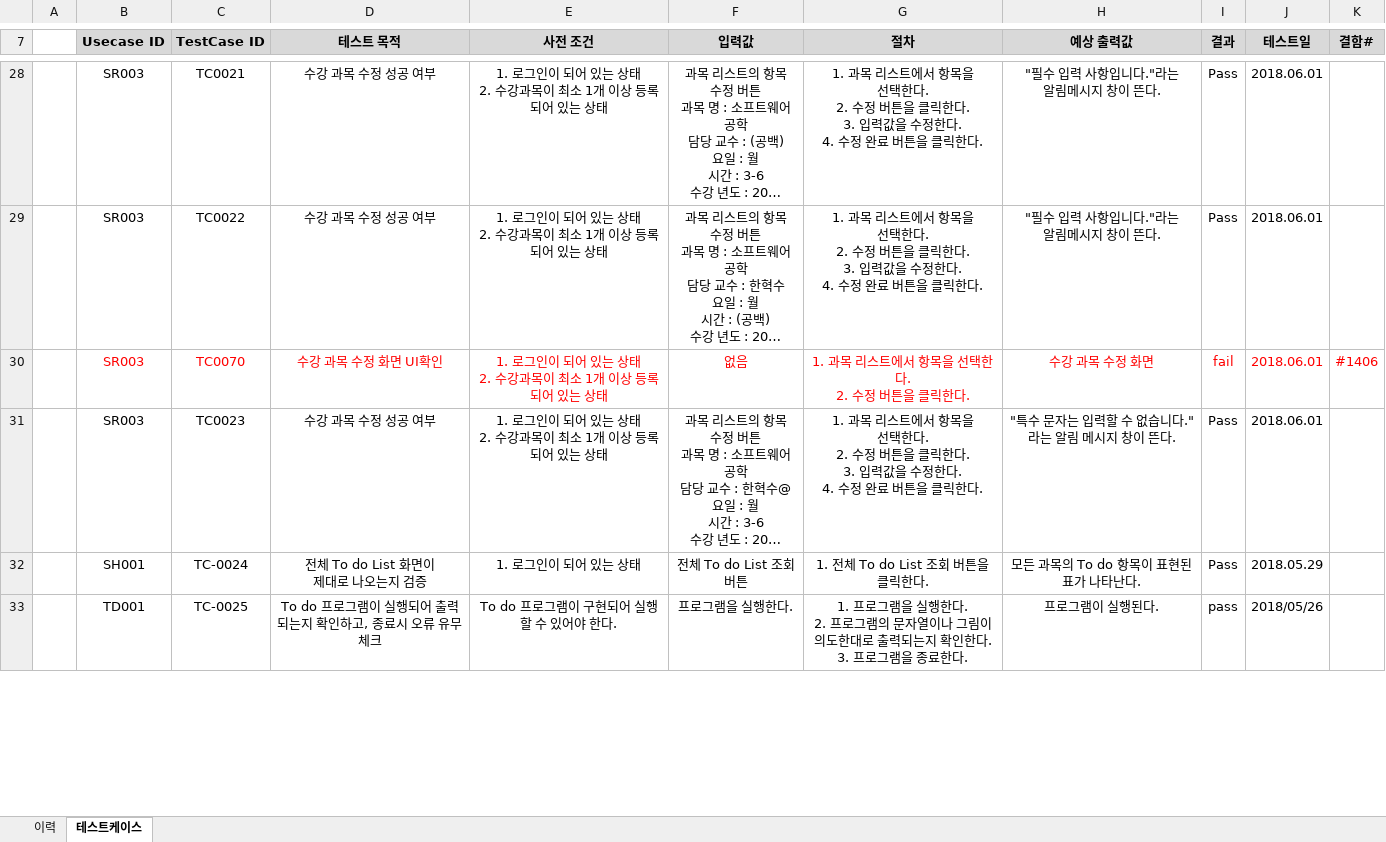
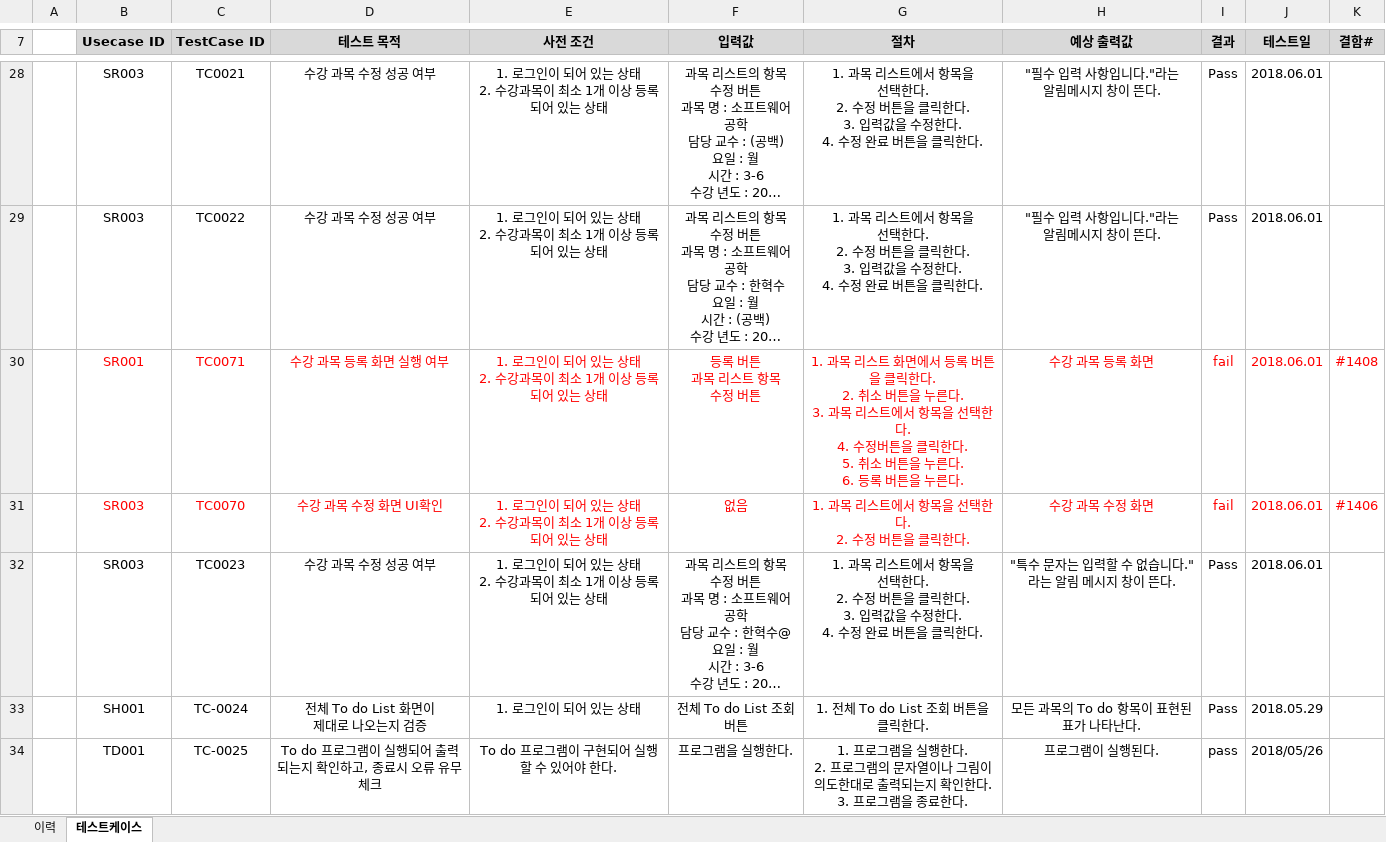
Before and after one commit to SMU-SE-Admin/18-1_7_SHORTSTORMERS_Doc, an Excel workbook: 05 테스팅/테스트케이스_7_SHORTSTORMERS.xlsx, sheet 테스트케이스, drawn as a sheet; only a part is shown, gaps mark what is left out; long unchanged cells end in …; values as stored, in another font and other column widths than the file's, no borders; ↵ is a line break in a cell; the diff covers the shown part only; the diff names each change by its address in the sheet, - before the commit and + after, or states it on an @@ line.

Commit message:
#1254 테스트케이스 수정 및 등록 (조은재)

```diff
--- a/05 테스팅/테스트케이스_7_SHORTSTORMERS.xlsx (sheet 테스트케이스)
+++ b/05 테스팅/테스트케이스_7_SHORTSTORMERS.xlsx (sheet 테스트케이스)
+row 30:  | SR001 | TC0071 | 수강 과목 등록 화면 실행 여부 | 1. 로그인이 되어 있는 상태 ↵ 2. 수강과목이 최소 1개 이상 등록되어 있는 상태 | 등록 버튼 ↵ 과목 리스트 항목 ↵ 수정 버튼 | 1. 과목 리스트 화면에서 등록 버튼을 클릭한다. ↵ 2. 취소 버튼을 누른다. ↵ 3. 과목 리스트에서 항목을 선택한다. ↵ 4. 수정버튼을 클릭한다. ↵ 5. 취소 버튼을 누른다. ↵ 6. 등록 버튼을 누른다. | 수강 과목 등록 화면 | fail | 2018.06.01 | #1408
```
Also changed, not shown: 2 removed rows, 39 edited cells and cell formats elsewhere in this sheet, sheet 이력.
